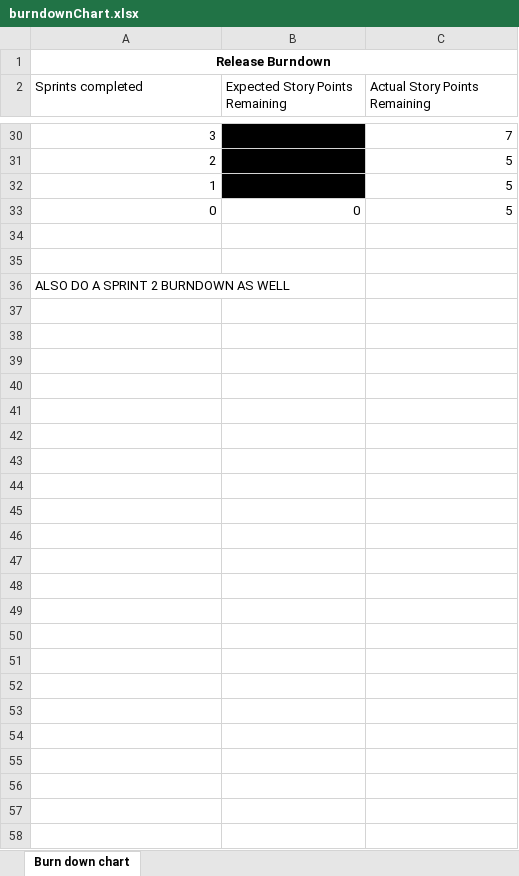
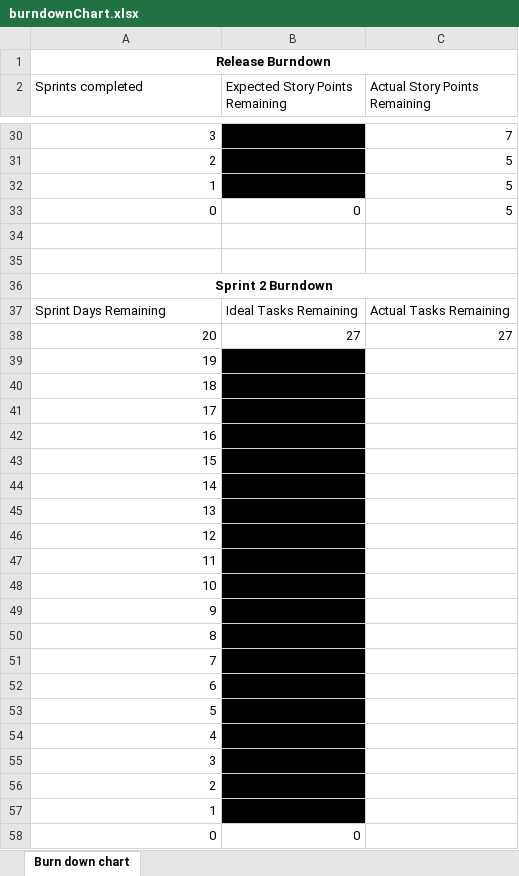
Before and after one commit to Margat/Tech-Wizards, an Excel workbook: burndownChart.xlsx, sheet Burn down chart, drawn as a sheet; only a part is shown, gaps mark what is left out; values as stored, in another font and other column widths than the file's, no borders; charts and pictures not drawn; the diff covers the shown part only; the diff names each change by its address in the sheet, - before the commit and + after, or states it on an @@ line.

Commit message:
Update burndown chart

```diff
--- a/burndownChart.xlsx (sheet Burn down chart)
+++ b/burndownChart.xlsx (sheet Burn down chart)
-A36 (Sprints completed): ALSO DO A SPRINT 2 BURNDOWN AS WELL
+A36 (Sprints completed): Sprint 2 Burndown
@@ A36 bold: off → on, alignment: left → center @@
+A36:C36 merged
+row 37: Sprint Days Remaining | Ideal Tasks Remaining | Actual Tasks Remaining
+row 38: 20 | 27 | 27
+row 39: 19
+row 40: 18
+row 41: 17
+row 42: 16
+row 43: 15
+row 44: 14
+row 45: 13
+row 46: 12
+row 47: 11
+row 48: 10
+row 49: 9
+row 50: 8
+row 51: 7
+row 52: 6
+row 53: 5
+row 54: 4
+row 55: 3
+row 56: 2
+row 57: 1
+row 58: 0 | 0
```
Also changed, not shown: 1 edited cell elsewhere in this sheet, charts or pictures.
